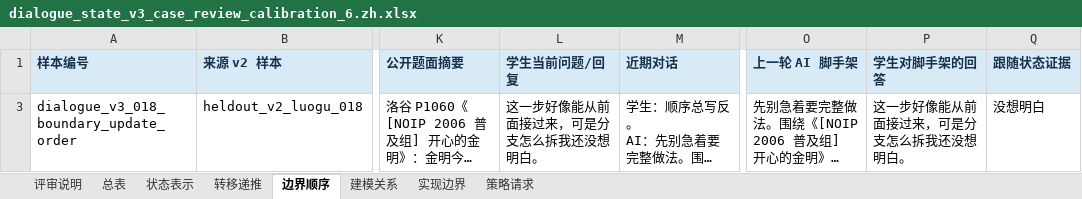
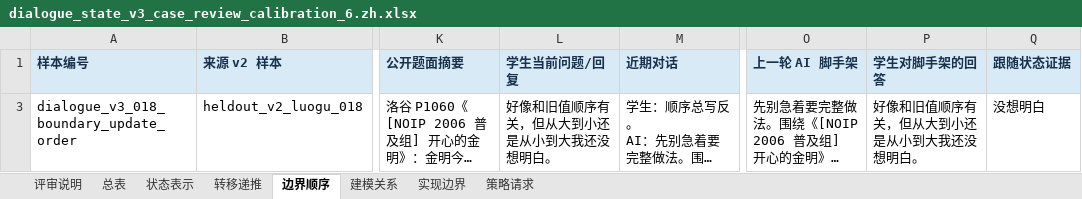
Before and after one commit to Zrolo/my_agent_project, an Excel workbook: agent_learning/03_noi_agent/docs/research/dialogue_state_v3_case_review_calibration_6.zh.xlsx, sheet 边界顺序, drawn as a sheet; only a part is shown, gaps mark what is left out; long unchanged cells end in …; values as stored, in another font and other column widths than the file's, no borders; the diff names each change by its address in the sheet, - before the commit and + after, or states it on an @@ line.

```diff
--- a/agent_learning/03_noi_agent/docs/research/dialogue_state_v3_case_review_calibration_6.zh.xlsx (sheet 边界顺序)
+++ b/agent_learning/03_noi_agent/docs/research/dialogue_state_v3_case_review_calibration_6.zh.xlsx (sheet 边界顺序)
-L3 (学生当前问题/回复): 这一步好像能从前面接过来，可是分支怎么拆我还没想明白。
+L3 (学生当前问题/回复): 好像和旧值顺序有关，但从大到小还是从小到大我还没想明白。
-P3 (学生对脚手架的回答): 这一步好像能从前面接过来，可是分支怎么拆我还没想明白。
+P3 (学生对脚手架的回答): 好像和旧值顺序有关，但从大到小还是从小到大我还没想明白。
```
Also changed, not shown: sheet 总表, sheet 实现边界, sheet 转移递推, sheet 建模关系, agent_learning/03_noi_agent/docs/research/dialogue_state_v3_50_source_and_case_review.en.xlsx, agent_learning/03_noi_agent/docs/research/dialogue_state_v3_50_source_and_case_review.zh.xlsx, 6 other files.
